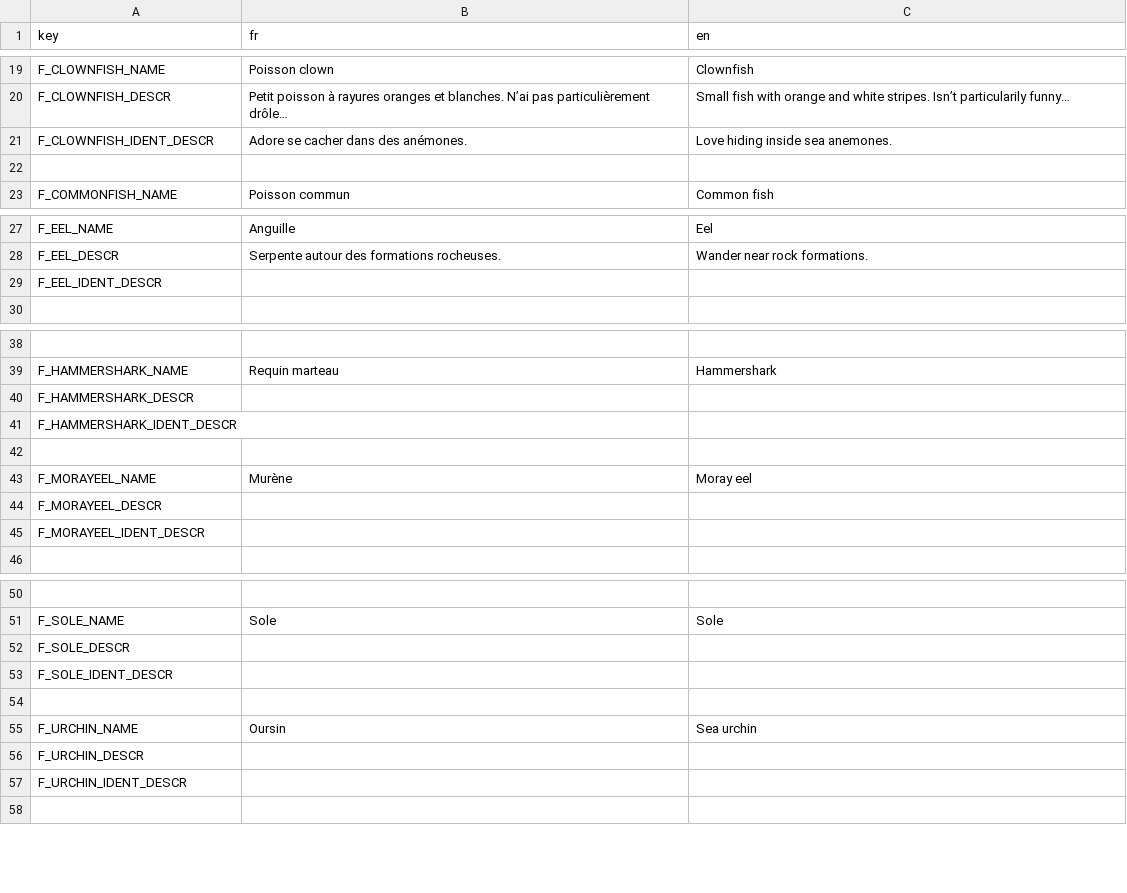
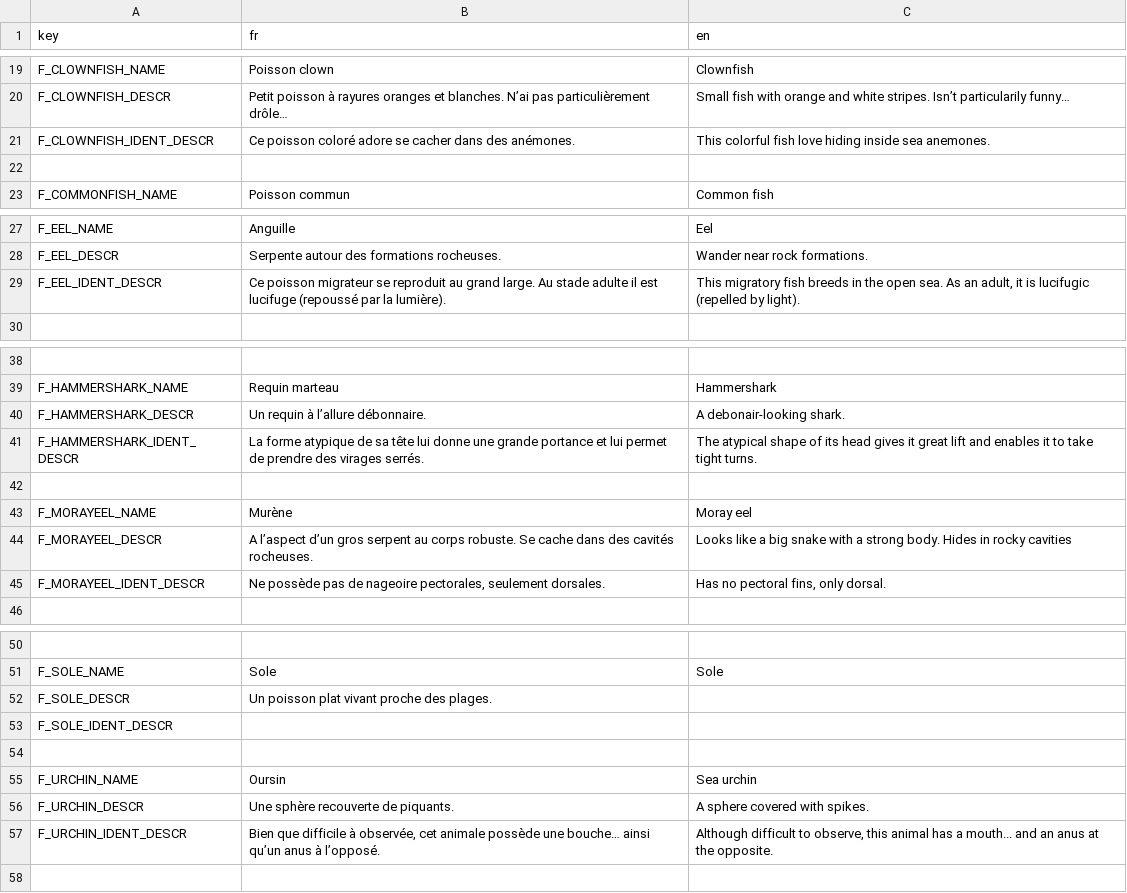
Before and after one commit to Patobeurre/godot-fishing-game, a CSV file: translation/translation-fishes.csv, drawn as a sheet; only a part is shown, gaps mark what is left out; the diff names each change by its address in the sheet, - before the commit and + after, or states it on an @@ line.

Commit message:
translations

```diff
--- a/translation/translation-fishes.csv
+++ b/translation/translation-fishes.csv
-B21 (fr): Adore se cacher dans des anémones.
+B21 (fr): Ce poisson coloré adore se cacher dans des anémones.
-C21 (en): Love hiding inside sea anemones.
+C21 (en): This colorful fish love hiding inside sea anemones.
-B29 (fr): (empty)
+B29 (fr): Ce poisson migrateur se reproduit au grand large. Au stade adulte il est lucifuge (repoussé par la lumière).
-C29 (en): (empty)
+C29 (en): This migratory fish breeds in the open sea. As an adult, it is lucifugic (repelled by light).
-B40 (fr): (empty)
+B40 (fr): Un requin à l’allure débonnaire.
-C40 (en): (empty)
+C40 (en): A debonair-looking shark.
-B41 (fr): (empty)
+B41 (fr): La forme atypique de sa tête lui donne une grande portance et lui permet de prendre des virages serrés.
-C41 (en): (empty)
+C41 (en): The atypical shape of its head gives it great lift and enables it to take tight turns.
-B44 (fr): (empty)
+B44 (fr): A l’aspect d’un gros serpent au corps robuste. Se cache dans des cavités rocheuses.
-C44 (en): (empty)
+C44 (en): Looks like a big snake with a strong body. Hides in rocky cavities
-B45 (fr): (empty)
+B45 (fr): Ne possède pas de nageoire pectorales, seulement dorsales.
-C45 (en): (empty)
+C45 (en): Has no pectoral fins, only dorsal.
-B52 (fr): (empty)
+B52 (fr): Un poisson plat vivant proche des plages.
-B56 (fr): (empty)
+B56 (fr): Une sphère recouverte de piquants.
-C56 (en): (empty)
+C56 (en): A sphere covered with spikes.
-B57 (fr): (empty)
+B57 (fr): Bien que difficile à observée, cet animale possède une bouche… ainsi qu’un anus à l’opposé.
-C57 (en): (empty)
+C57 (en): Although difficult to observe, this animal has a mouth... and an anus at the opposite.
```
Also changed, not shown: translation/translation-documents.csv, translation/translation-resources.csv.
